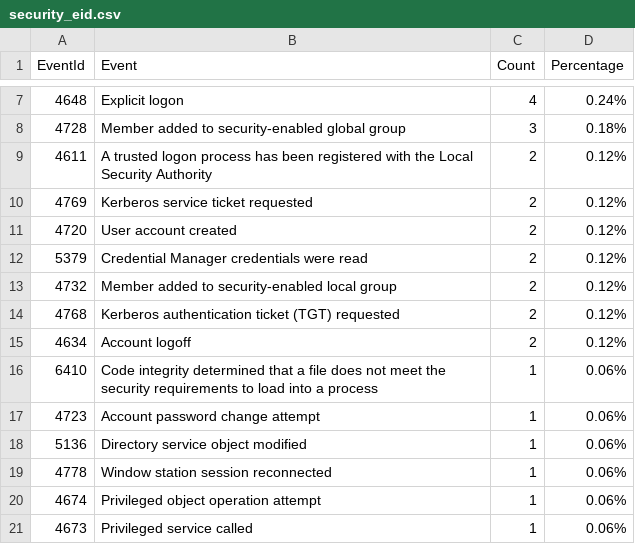
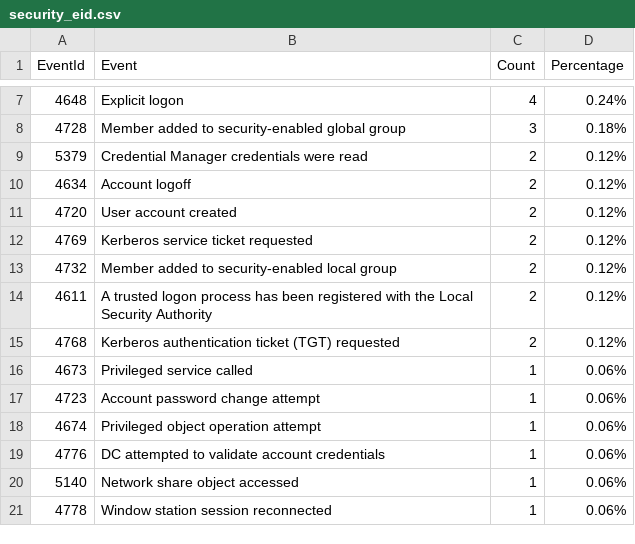
Before and after one commit to fukusuket/InvestigateWindowsLogSetting, a CSV file: security_eid.csv, drawn as a sheet; only a part is shown, gaps mark what is left out.

```diff
--- a/security_eid.csv
+++ b/security_eid.csv
@@ -8,14 +8,14 @@ EventId,Event,Count,Percentage
 4728,Member added to security-enabled global group,3,0.18%
+5379,Credential Manager credentials were read,2,0.12%
+4634,Account logoff,2,0.12%
+4720,User account created,2,0.12%
+4769,Kerberos service ticket requested,2,0.12%
+4732,Member added to security-enabled local group,2,0.12%
 4611,A trusted logon process has been registered with the Local Security Authority,2,0.12%
-4769,Kerberos service ticket requested,2,0.12%
-4720,User account created,2,0.12%
-5379,Credential Manager credentials were read,2,0.12%
-4732,Member added to security-enabled local group,2,0.12%
 4768,Kerberos authentication ticket (TGT) requested,2,0.12%
-4634,Account logoff,2,0.12%
-6410,Code integrity determined that a file does not meet the security requirements to load into a process,1,0.06%
+4673,Privileged service called,1,0.06%
 4723,Account password change attempt,1,0.06%
-5136,Directory service object modified,1,0.06%
+4674,Privileged object operation attempt,1,0.06%
+4776,DC attempted to validate account credentials,1,0.06%
+5140,Network share object accessed,1,0.06%
 4778,Window station session reconnected,1,0.06%
-4674,Privileged object operation attempt,1,0.06%
-4673,Privileged service called,1,0.06%
```
Also changed, not shown: 3 other files.
